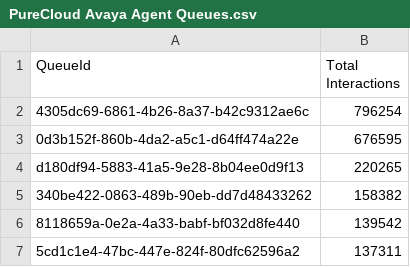
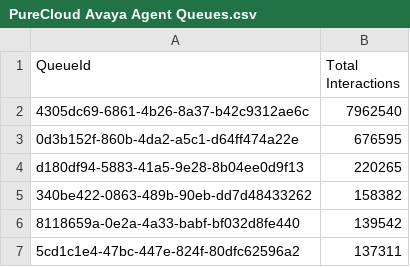
Before and after one commit to junehorne/sage_training, a CSV file: PureCloud Avaya Agent Queues.csv, drawn as a sheet; only a part is shown; the diff names each change by its address in the sheet, - before the commit and + after, or states it on an @@ line.

Commit message:
Update PureCloud Avaya Agent Queues.csv
i changed the first line to be awkward

```diff
--- a/PureCloud Avaya Agent Queues.csv
+++ b/PureCloud Avaya Agent Queues.csv
-B2 (Total Interactions): 796254
+B2 (Total Interactions): 7962540
```
